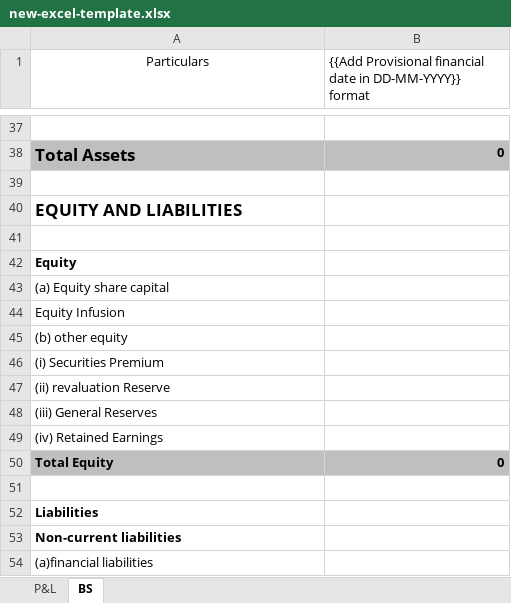
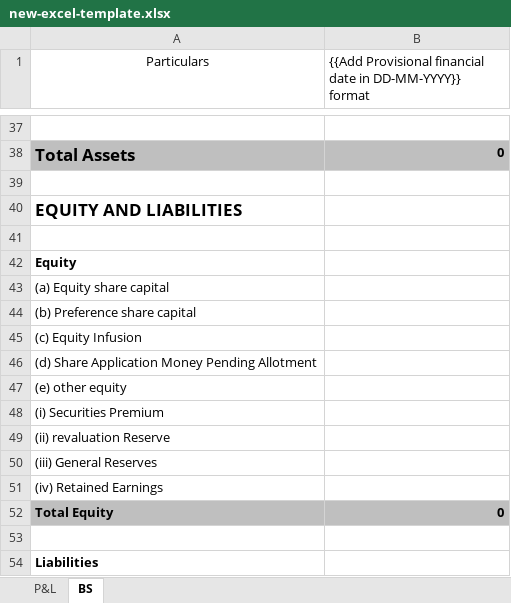
Before and after one commit to nitishinstaevaluate/temp-be, an Excel workbook: template/new-excel-template.xlsx, sheet BS, drawn as a sheet; only a part is shown, gaps mark what is left out; the shorter side is filled out with more unchanged rows; values as stored, in another font and other column widths than the file's, no borders; table styles not drawn; the diff names each change by its address in the sheet, - before the commit and + after, or states it on an @@ line.

Commit message:
feat: raw excel line items list created

```diff
--- a/template/new-excel-template.xlsx (sheet BS)
+++ b/template/new-excel-template.xlsx (sheet BS)
-A44 (Particulars): Equity Infusion
+A44 (Particulars): (b) Preference share capital
-A45 (Particulars): (b) other equity
+A45 (Particulars): (c) Equity Infusion
+row 46: (d) Share Application Money Pending Allotment
+row 47: (e) other equity
```
Also changed, not shown: 8 other files.
